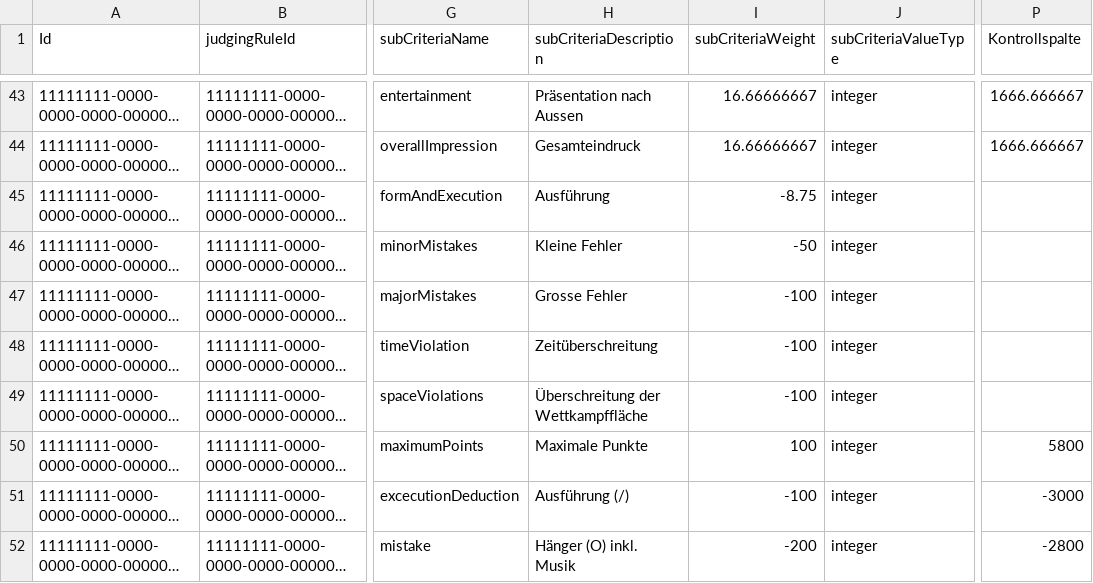
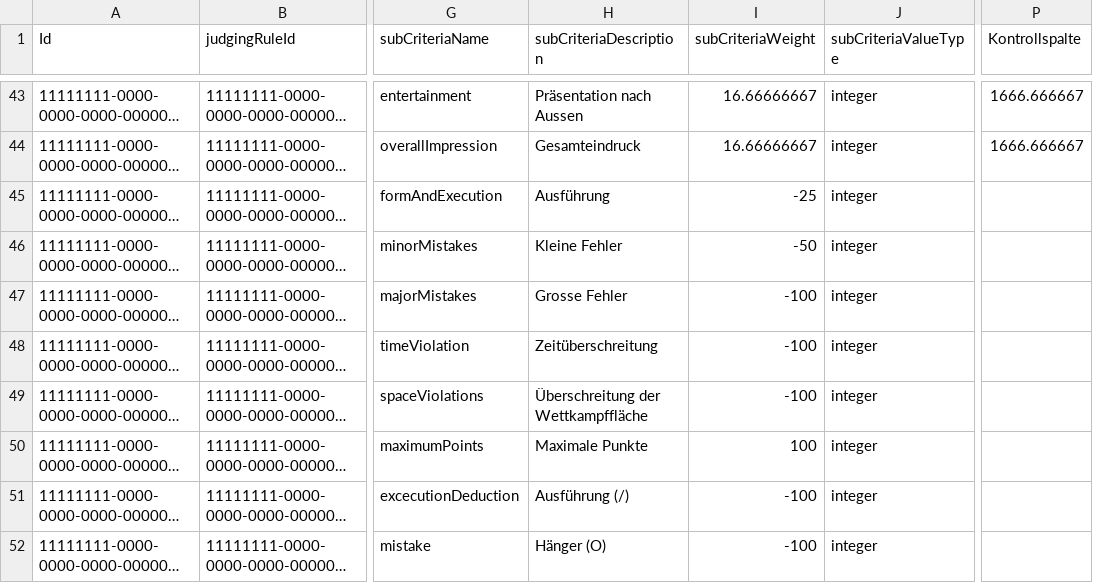
Before and after one commit to intesso/competition, a CSV file: backend/src/lib/db-migrations/master-data/Criteria.csv, drawn as a sheet; only a part is shown, gaps mark what is left out; long unchanged cells end in …; the diff covers the shown part only; the diff names each change by its address in the sheet, - before the commit and + after, or states it on an @@ line.

```diff
--- a/backend/src/lib/db-migrations/master-data/Criteria.csv
+++ b/backend/src/lib/db-migrations/master-data/Criteria.csv
-I45 (subCriteriaWeight): -8.75
+I45 (subCriteriaWeight): -25
-P50 (Kontrollspalte): 5800
+P50 (Kontrollspalte): (empty)
-P51 (Kontrollspalte): -3000
+P51 (Kontrollspalte): (empty)
-H52 (subCriteriaDescription): Hänger (O) inkl. Musik
+H52 (subCriteriaDescription): Hänger (O)
-I52 (subCriteriaWeight): -200
+I52 (subCriteriaWeight): -100
-P52 (Kontrollspalte): -2800
+P52 (Kontrollspalte): (empty)
```
Also changed, not shown: 20 edited cells elsewhere in this file, backend/src/lib/db-migrations/master-data/Category.csv, backend/src/lib/db-migrations/master-data/Combination.csv, 6 other files.
